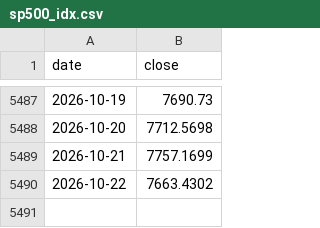
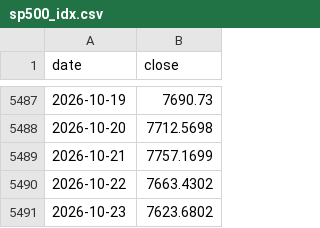
Before and after one commit to feiroy/all-weather-portfolio, a CSV file: data/sp500_idx.csv, drawn as a sheet; only a part is shown, gaps mark what is left out; the diff names each change by its address in the sheet, - before the commit and + after, or states it on an @@ line.

```diff
--- a/data/sp500_idx.csv
+++ b/data/sp500_idx.csv
+row 5491: 2026-10-23 | 7623.6802
```
Also changed, not shown: data/london_gold.csv, data/treasury_idx.csv, 10 other files.
